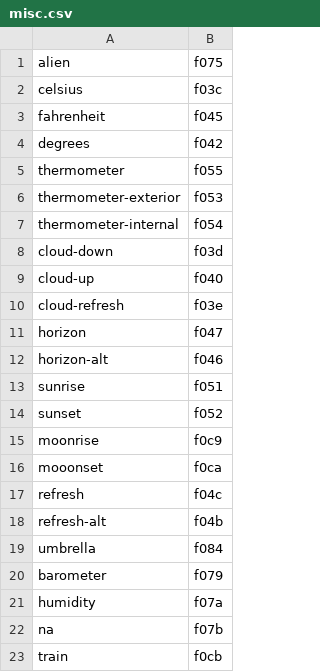
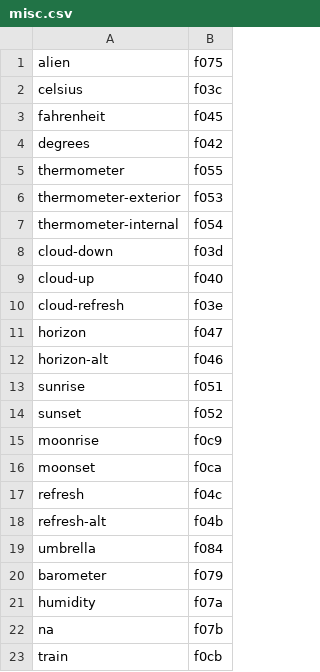
Before and after one commit to erikflowers/weather-icons, a CSV file: _builder/csv/misc.csv, drawn as a sheet.

```diff
--- a/_builder/csv/misc.csv
+++ b/_builder/csv/misc.csv
@@ -15,3 +15,3 @@ sunset, f052
 moonrise, f0c9
-mooonset, f0ca
+moonset, f0ca
 refresh, f04c
```
Also changed, not shown: _builder/csv/neutral.csv, 37 other files.
